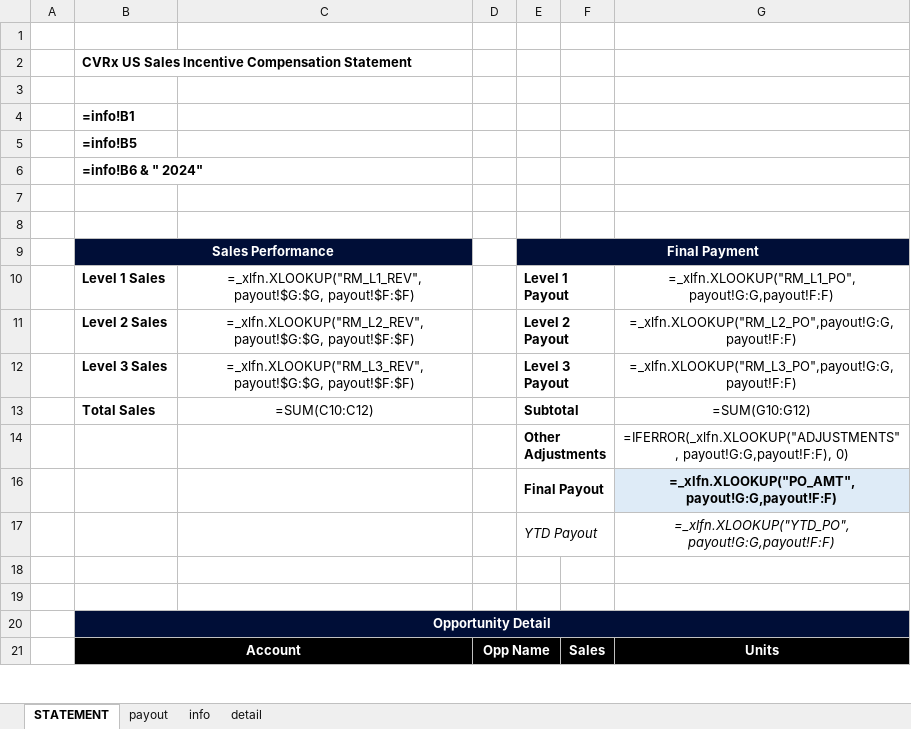
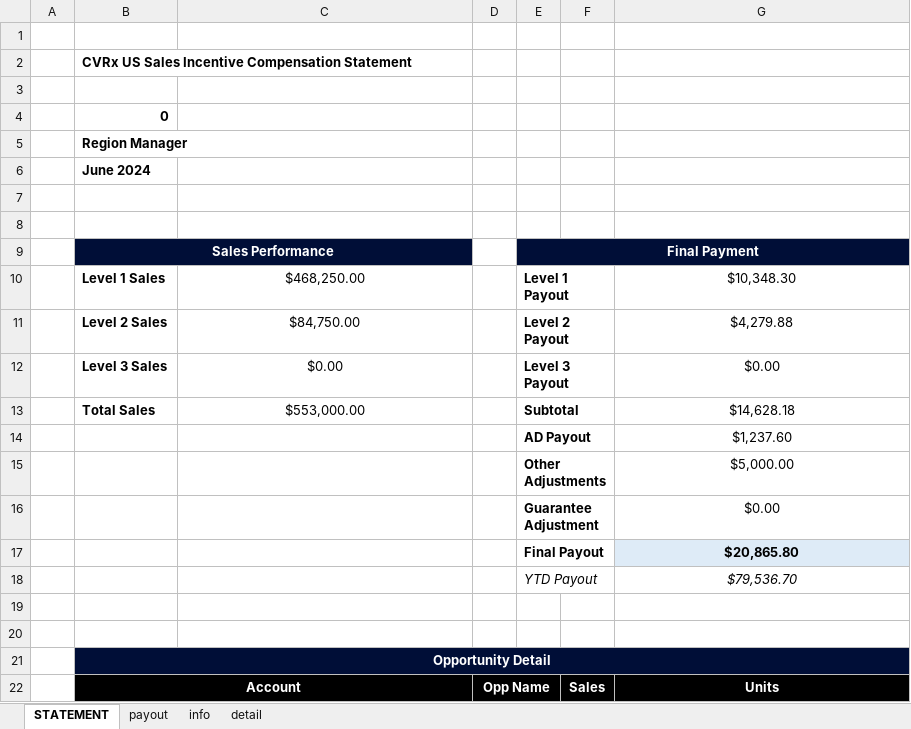
Before and after one commit to asorensenCVRX/comp_statements, an Excel workbook: Excel Files/COMP_STATEMENT_RM.xlsx, sheet STATEMENT, drawn as a sheet; only a part is shown; values as stored, in another font and other column widths than the file's, no borders; formulas without a stored value are shown as written; charts and pictures and conditional formats not drawn; addresses are those after the commit; the diff covers the shown part only; the diff names each change by its address in the sheet, - before the commit and + after, or states it on an @@ line.

```diff
--- a/Excel Files/COMP_STATEMENT_RM.xlsx (sheet STATEMENT)
+++ b/Excel Files/COMP_STATEMENT_RM.xlsx (sheet STATEMENT)
-B4: =info!B1
+B4: 0
-B5: =info!B5
+B5: Region Manager
-B6: =info!B6 & " 2024"
+B6: June 2024
-C10: =_xlfn.XLOOKUP("RM_L1_REV", payout!$G:$G, payout!$F:$F)
+C10: $468,250.00
-G10: =_xlfn.XLOOKUP("RM_L1_PO", payout!G:G,payout!F:F)
+G10: $10,348.30
-C11: =_xlfn.XLOOKUP("RM_L2_REV", payout!$G:$G, payout!$F:$F)
+C11: $84,750.00
-G11: =_xlfn.XLOOKUP("RM_L2_PO",payout!G:G,payout!F:F)
+G11: $4,279.88
-C12: =_xlfn.XLOOKUP("RM_L3_REV", payout!$G:$G, payout!$F:$F)
+C12: $0.00
-G12: =_xlfn.XLOOKUP("RM_L3_PO",payout!G:G,payout!F:F)
+G12: $0.00
-C13: =SUM(C10:C12)
+C13: $553,000.00
-G13: =SUM(G10:G12)
+G13: $14,628.18
+row 14:  |  |  | 1 | AD Payout |  | $1,237.60
-G15: =IFERROR(_xlfn.XLOOKUP("ADJUSTMENTS", payout!G:G,payout!F:F), 0)
+G15: $5,000.00
+row 16:  |  |  | 0 | Guarantee Adjustment |  | $0.00
-G17: =_xlfn.XLOOKUP("PO_AMT", payout!G:G,payout!F:F)
+G17: $20,865.80
-G18: =_xlfn.XLOOKUP("YTD_PO", payout!G:G,payout!F:F)
+G18: $79,536.70
```
Also changed, not shown: 24 added rows and 23 removed rows elsewhere in this sheet, sheet detail, sheet payout, sheet info, hidden cells, charts or pictures, Excel Files/COMP_STATEMENT.xlsx.
